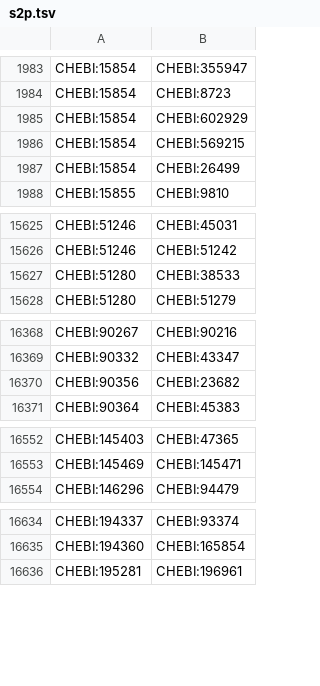
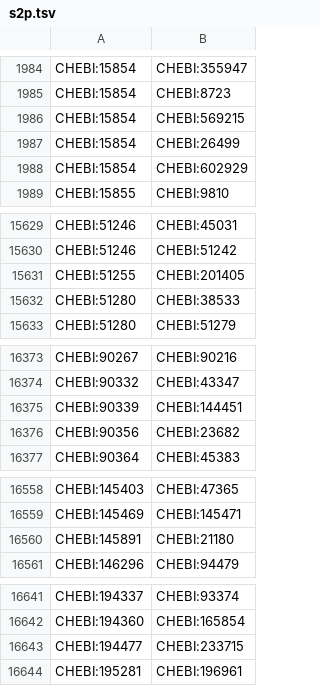
Before and after one commit to blandro/master-project, a TSV file: ChEBI/s2p.tsv, drawn as a sheet; only a part is shown, gaps mark what is left out; the diff covers the shown part only.

```diff
--- a/ChEBI/s2p.tsv
+++ b/ChEBI/s2p.tsv
@@ -1984,5 +1985,5 @@ CHEBI:15854	CHEBI:355947
 CHEBI:15854	CHEBI:8723
-CHEBI:15854	CHEBI:602929
 CHEBI:15854	CHEBI:569215
 CHEBI:15854	CHEBI:26499
+CHEBI:15854	CHEBI:602929
 CHEBI:15855	CHEBI:9810
@@ -15626,2 +15630,3 @@ CHEBI:51246	CHEBI:45031
 CHEBI:51246	CHEBI:51242
+CHEBI:51255	CHEBI:201405
 CHEBI:51280	CHEBI:38533
@@ -16369,2 +16374,3 @@ CHEBI:90267	CHEBI:90216
 CHEBI:90332	CHEBI:43347
+CHEBI:90339	CHEBI:144451
 CHEBI:90356	CHEBI:23682
@@ -16553,2 +16559,3 @@ CHEBI:145403	CHEBI:47365
 CHEBI:145469	CHEBI:145471
+CHEBI:145891	CHEBI:21180
 CHEBI:146296	CHEBI:94479
@@ -16635,2 +16642,3 @@ CHEBI:194337	CHEBI:93374
 CHEBI:194360	CHEBI:165854
+CHEBI:194477	CHEBI:233715
 CHEBI:195281	CHEBI:196961
```
Also changed, not shown: 7 added rows and 2 moved rows elsewhere in this file, 11 other files.
